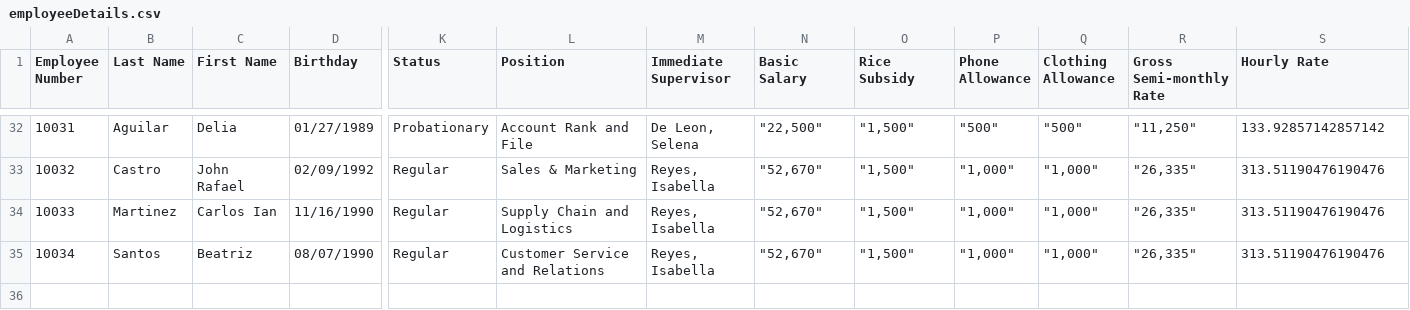
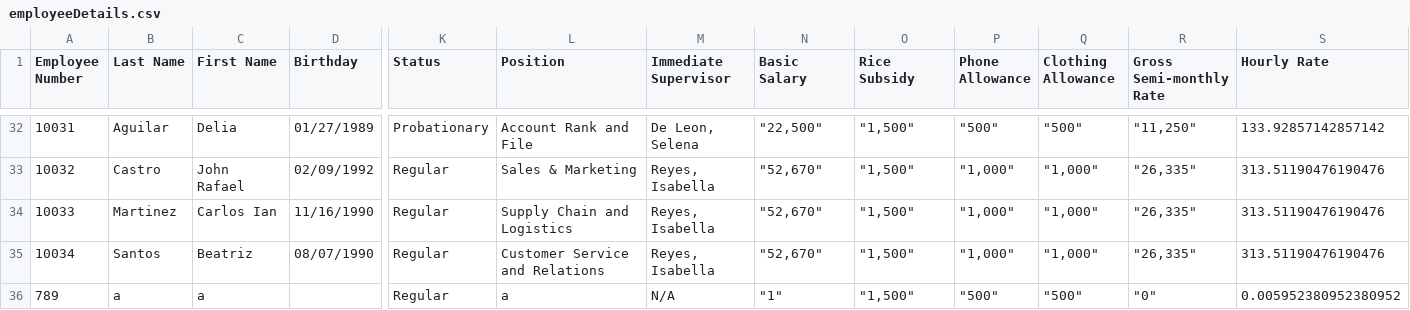
Before and after one commit to joembolinas/CP2_GROUP-4, a CSV file: motorph_payroll_system/data/employeeDetails.csv, drawn as a sheet; only a part is shown, gaps mark what is left out; rows hold the shown columns only; the diff names each change by its address in the sheet, - before the commit and + after, or states it on an @@ line.

```diff
--- a/motorph_payroll_system/data/employeeDetails.csv
+++ b/motorph_payroll_system/data/employeeDetails.csv
+row 36: 789 | a | a |  | Regular | a | N/A | "1" | "1,500" | "500" | "500" | "0" | 0.005952380952380952
```
Also changed, not shown: 3 other files.
